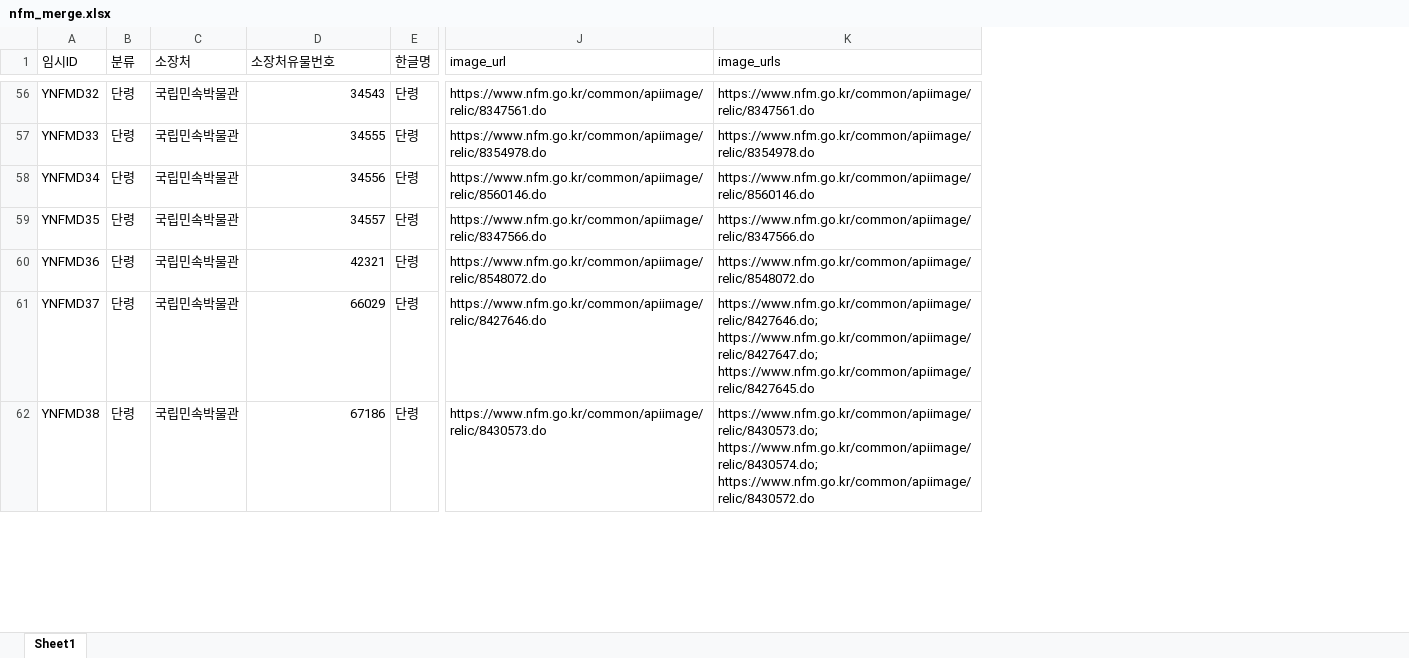
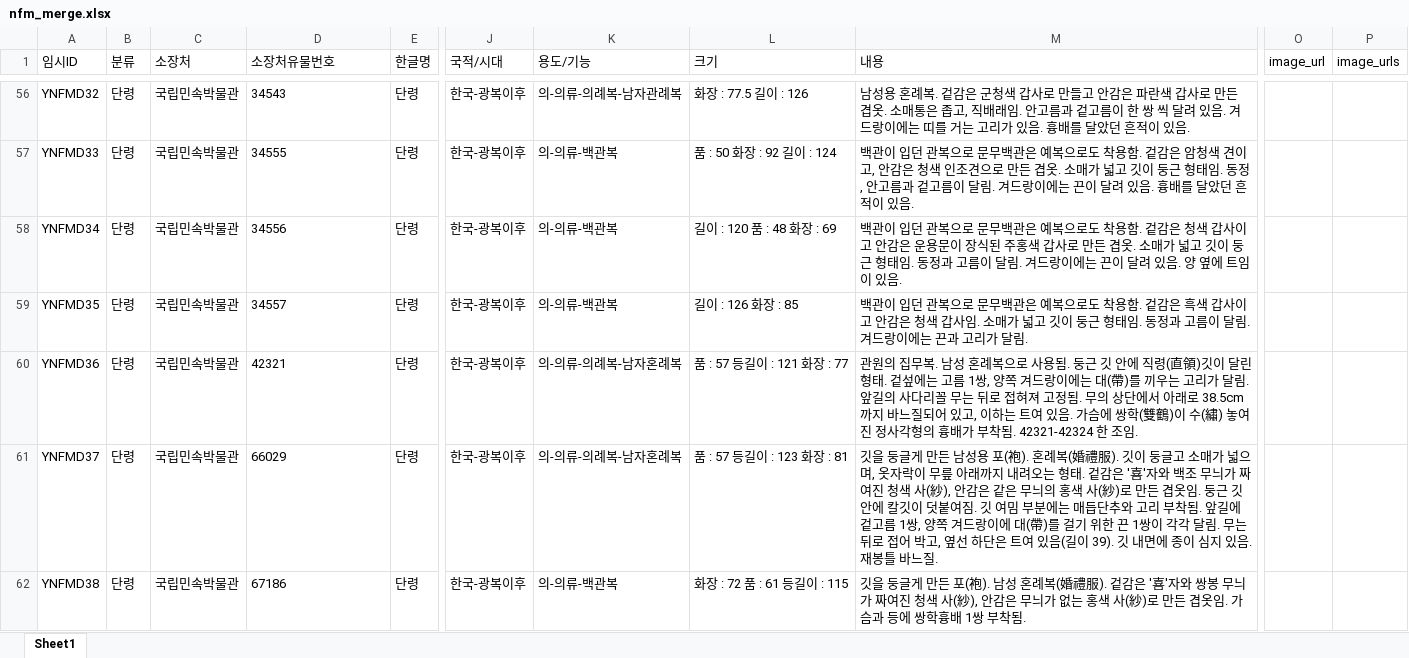
Before and after one commit to Yunu-Jeon/DH-Hyungbae, an Excel workbook: data/nfm_merge.xlsx, sheet Sheet1, drawn as a sheet; only a part is shown, gaps mark what is left out; values as stored, in another font and other column widths than the file's, no borders; removed rows and columns are numbered as before the commit, all else as after; the diff covers the shown part only; the diff names each change by its address in the sheet, - before the commit and + after, or states it on an @@ line.

```diff
--- a/data/nfm_merge.xlsx (sheet Sheet1)
+++ b/data/nfm_merge.xlsx (sheet Sheet1)
-column J (image_url), rows 56-62: https://www.nfm.go.kr/common/apiimage/relic/8347561.do | https://www.nfm.go.kr/common/apiimage/relic/8354978.do | https://www.nfm.go.kr/common/apiimage/relic/8560146.do | https://www.nfm.go.kr/common/apiimage/relic/8347566.do | https://www.nfm.go.kr/common/apiimage/relic/8548072.do | https://www.nfm.go.kr/common/apiimage/relic/8427646.do | https://www.nfm.go.kr/common/apiimage/relic/8430573.do
-column K (image_urls), rows 56-62: https://www.nfm.go.kr/common/apiimage/relic/8347561.do | https://www.nfm.go.kr/common/apiimage/relic/8354978.do | https://www.nfm.go.kr/common/apiimage/relic/8560146.do | https://www.nfm.go.kr/common/apiimage/relic/8347566.do | https://www.nfm.go.kr/common/apiimage/relic/8548072.do | https://www.nfm.go.kr/common/apiimage/relic/8427646.do; https://www.nfm.go.kr/common/apiimage/relic/8427647.do; https://www.nfm.go.kr/common/apiimage/relic/8427645.do | https://www.nfm.go.kr/common/apiimage/relic/8430573.do; https://www.nfm.go.kr/common/apiimage/relic/8430574.do; https://www.nfm.go.kr/common/apiimage/relic/8430572.do
+column J (국적/시대), rows 56-62: all 한국-광복이후
+column K (용도/기능), rows 56-62: 의-의류-의례복-남자관례복 | 의-의류-백관복 | 의-의류-백관복 | 의-의류-백관복 | 의-의류-의례복-남자혼례복 | 의-의류-의례복-남자혼례복 | 의-의류-백관복
+column L (크기), rows 56-62: 화장 : 77.5 길이 : 126 | 품 : 50 화장 : 92 길이 : 124 | 길이 : 120 품 : 48 화장 : 69 | 길이 : 126 화장 : 85 | 품 : 57 등길이 : 121 화장 : 77 | 품 : 57 등길이 : 123 화장 : 81 | 화장 : 72 품 : 61 등길이 : 115
+column M (내용), rows 56-62: 남성용 혼례복. 겉감은 군청색 갑사로 만들고 안감은 파란색 갑사로 만든 겹옷. 소매통은 좁고, 직배래임. 안고름과 겉고름이 한 쌍 씩 달려 있음. 겨드랑이에는 띠를 거는 고리가 있음. 흉배를 달았던 흔적이 있음. | 백관이 입던 관복으로 문무백관은 예복으로도 착용함. 겉감은 암청색 견이고, 안감은 청색 인조견으로 만든 겹옷. 소매가 넓고 깃이 둥근 형태임. 동정, 안고름과 겉고름이 달림. 겨드랑이에는 끈이 달려 있음. 흉배를 달았던 흔적이 있음. | 백관이 입던 관복으로 문무백관은 예복으로도 착용함. 겉감은 청색 갑사이고 안감은 운용문이 장식된 주홍색 갑사로 만든 겹옷. 소매가 넓고 깃이 둥근 형태임. 동정과 고름이 달림. 겨드랑이에는 끈이 달려 있음. 양 옆에 트임이 있음. | 백관이 입던 관복으로 문무백관은 예복으로도 착용함. 겉감은 흑색 갑사이고 안감은 청색 갑사임. 소매가 넓고 깃이 둥근 형태임. 동정과 고름이 달림. 겨드랑이에는 끈과 고리가 달림. | 관원의 집무복. 남성 혼례복으로 사용됨. 둥근 깃 안에 직령(直領)깃이 달린 형태. 겉섶에는 고름 1쌍, 양쪽 겨드랑이에는 대(帶)를 끼우는 고리가 달림. 앞길의 사다리꼴 무는 뒤로 접혀져 고정됨. 무의 상단에서 아래로 38.5cm까지 바느질되어 있고, 이하는 트여 있음. 가슴에 쌍학(雙鶴)이 수(繡) 놓여진 정사각형의 흉배가 부착됨. 42321-42324 한 조임. | 깃을 둥글게 만든 남성용 포(袍). 혼례복(婚禮服). 깃이 둥글고 소매가 넓으며, 옷자락이 무릎 아래까지 내려오는 형태. 겉감은 '喜'자와 백조 무늬가 짜여진 청색 사(紗), 안감은 같은 무늬의 홍색 사(紗)로 만든 겹옷임. 둥근 깃 안에 칼깃이 덧붙여짐. 깃 여밈 부분에는 매듭단추와 고리 부착됨. 앞길에 겉고름 1쌍, 양쪽 겨드랑이에 대(帶)를 걸기 위한 끈 1쌍이 각각 달림. 무는 뒤로 접어 박고, 옆선 하단은 트여 있음(길이 39). 깃 내면에 종이 심지 있음. 재봉틀 바느질. | 깃을 둥글게 만든 포(袍). 남성 혼례복(婚禮服). 겉감은 '喜'자와 쌍봉 무늬가 짜여진 청색 사(紗), 안감은 무늬가 없는 홍색 사(紗)로 만든 겹옷임. 가슴과 등에 쌍학흉배 1쌍 부착됨.
+column O (image_url), empty
+column P (image_urls), empty
-D56:D62 alignment: right
+D56:D62 alignment: left
```
Also changed, not shown: 8 edited cells and cell formats elsewhere in this sheet, 10 other files.
